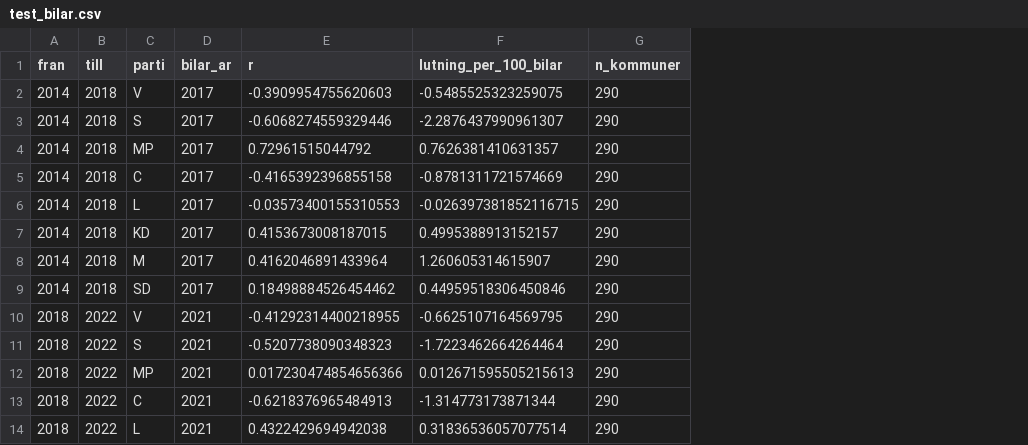
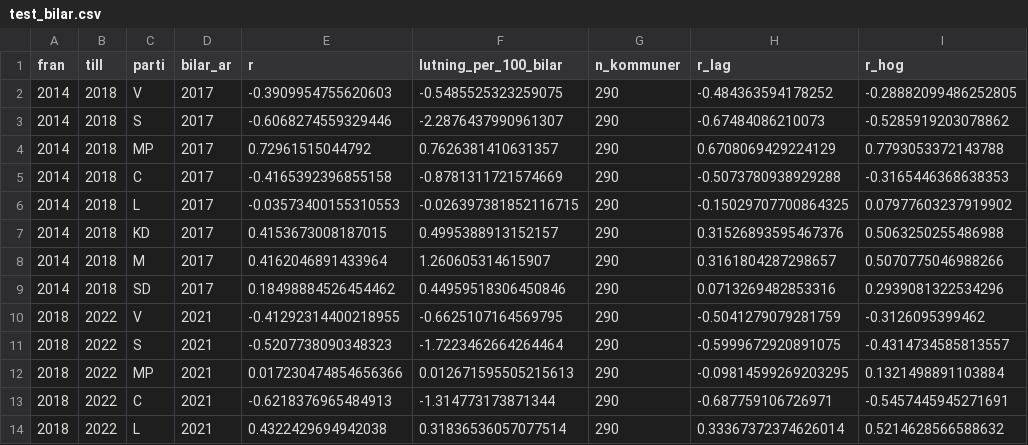
Before and after one commit to claesludvig/projekt, a CSV file: valjare/data/csv/test_bilar.csv, drawn as a sheet; only a part is shown; the diff names each change by its address in the sheet, - before the commit and + after, or states it on an @@ line.

```diff
--- a/valjare/data/csv/test_bilar.csv
+++ b/valjare/data/csv/test_bilar.csv
+column H (r_lag), rows 2-14: -0.484363594178252 | -0.67484086210073 | 0.6708069429224129 | -0.5073780938929288 | -0.15029707700864325 | 0.31526893595467376 | 0.3161804287298657 | 0.0713269482853316 | -0.5041279079281759 | -0.5999672920891075 | -0.09814599269203295 | -0.687759106726971 | 0.33367372374626014
+column I (r_hog), rows 2-14: -0.28882099486252805 | -0.5285919203078862 | 0.7793053372143788 | -0.3165446368638353 | 0.07977603237919902 | 0.5063250255486988 | 0.5070775046988266 | 0.2939081322534296 | -0.3126095399462 | -0.4314734585813557 | 0.1321498891103884 | -0.5457445945271691 | 0.5214628566588632
```
Also changed, not shown: valjare/data/csv/test_skjutningar.csv, valjare/data/csv/valdistrikt_samband.csv, 31 other files.
